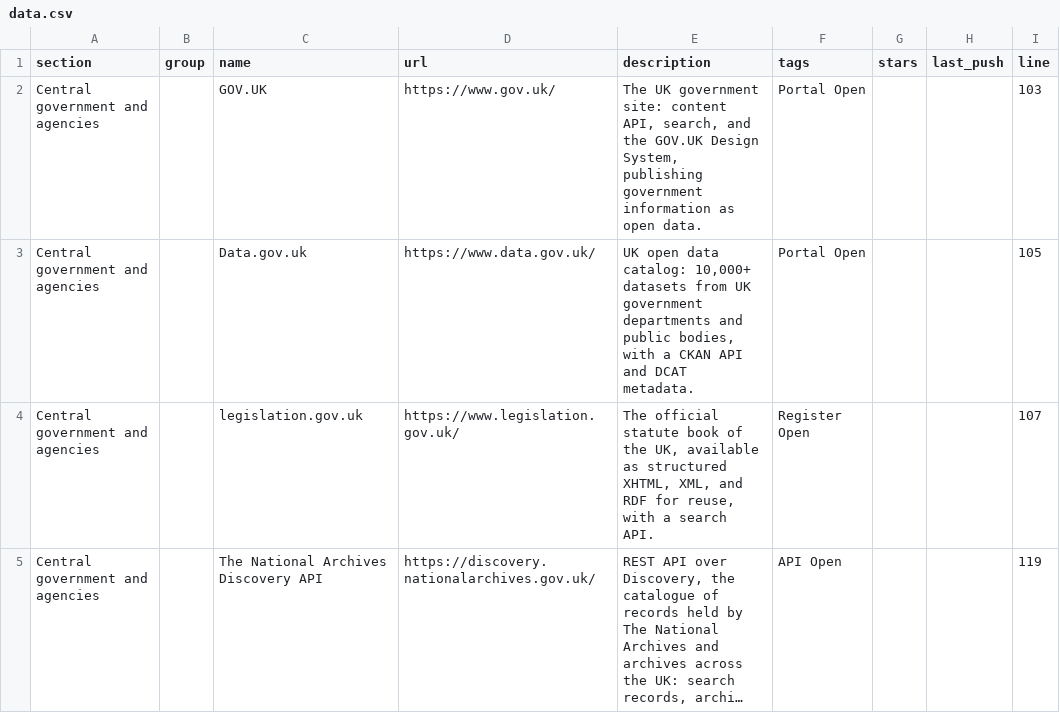
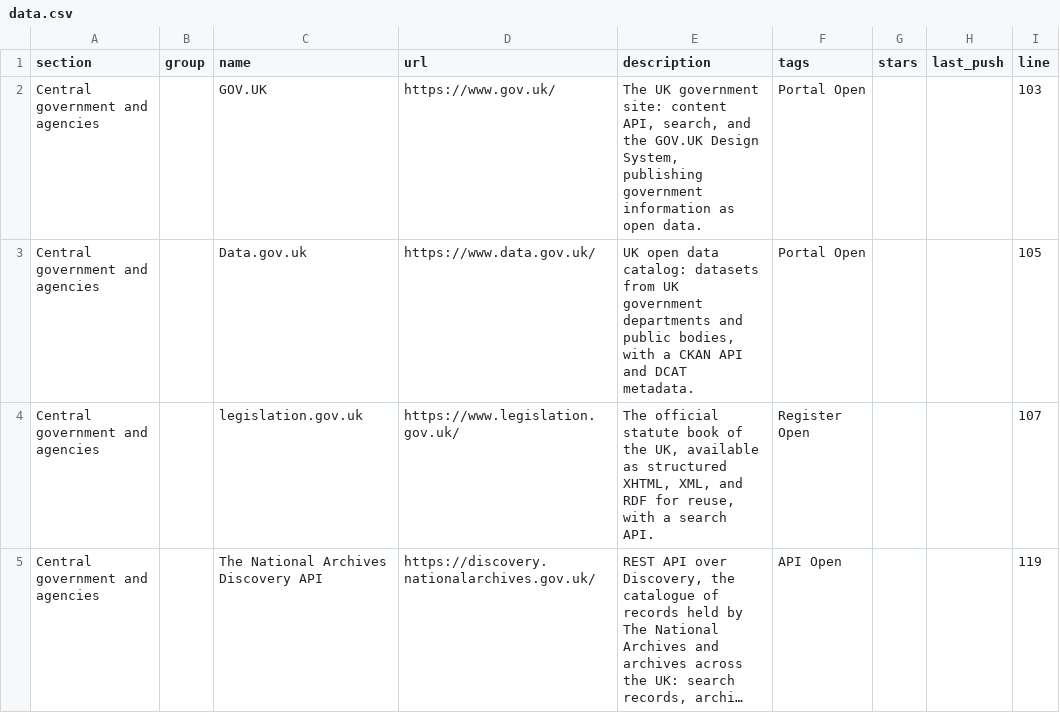
Before and after one commit to ofirbaranesad-agent/awesome-uk-open-data, a CSV file: exports/data.csv, drawn as a sheet; only a part is shown; long unchanged cells end in …; the diff covers the shown part only.

```diff
--- a/exports/data.csv
+++ b/exports/data.csv
@@ -2,3 +2,3 @@ section,group,name,url,description,tags,stars,last_push,line
 Central government and agencies,,GOV.UK,https://www.gov.uk/,"The UK government site: content API, search, and the GOV.UK Design System, publishing government information as open data.",Portal Open,,,103
-Central government and agencies,,Data.gov.uk,https://www.data.gov.uk/,"UK open data catalog: 10,000+ datasets from UK government departments and public bodies, with a CKAN API and DCAT metadata.",Portal Open,,,105
+Central government and agencies,,Data.gov.uk,https://www.data.gov.uk/,"UK open data catalog: datasets from UK government departments and public bodies, with a CKAN API and DCAT metadata.",Portal Open,,,105
 Central government and agencies,,legislation.gov.uk,https://www.legislation.gov.uk/,"The official statute book of the UK, available as structured XHTML, XML, and RDF for reuse, with a search API.",Register Open,,,107
```
Also changed, not shown: 17 edited cells elsewhere in this file, 4 other files.
